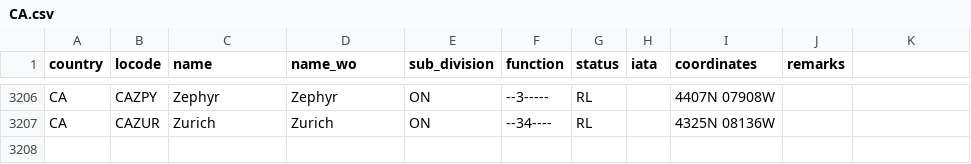
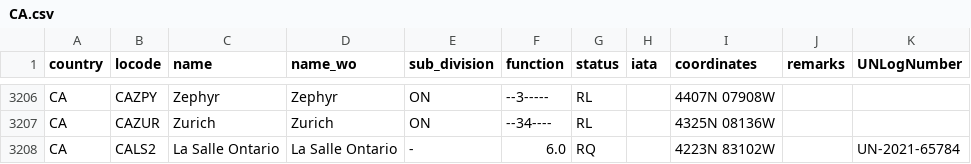
Before and after one commit to cmsdroff/unlocode, a CSV file: locodes/CA.csv, drawn as a sheet; only a part is shown, gaps mark what is left out; the diff names each change by its address in the sheet, - before the commit and + after, or states it on an @@ line.

Commit message:
update

```diff
--- a/locodes/CA.csv
+++ b/locodes/CA.csv
-K1: (empty)
+K1: UNLogNumber
+row 3208: CA | CALS2 | La Salle Ontario | La Salle Ontario | - | 6.0 | RQ |  | 4223N 83102W |  | UN-2021-65784
```
